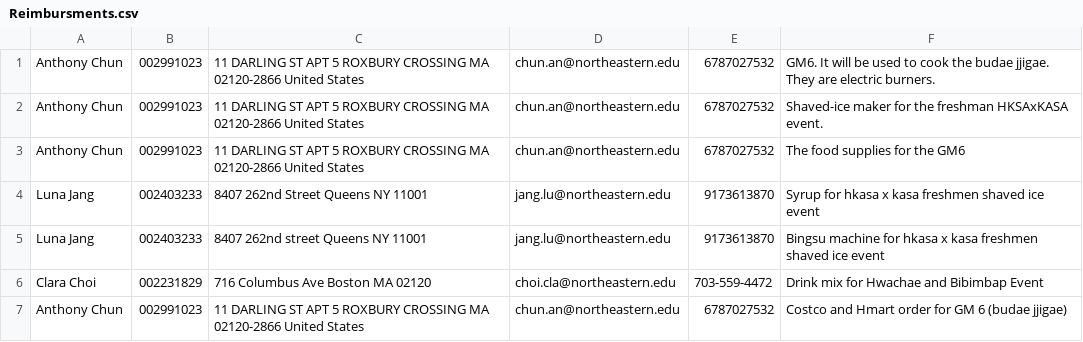
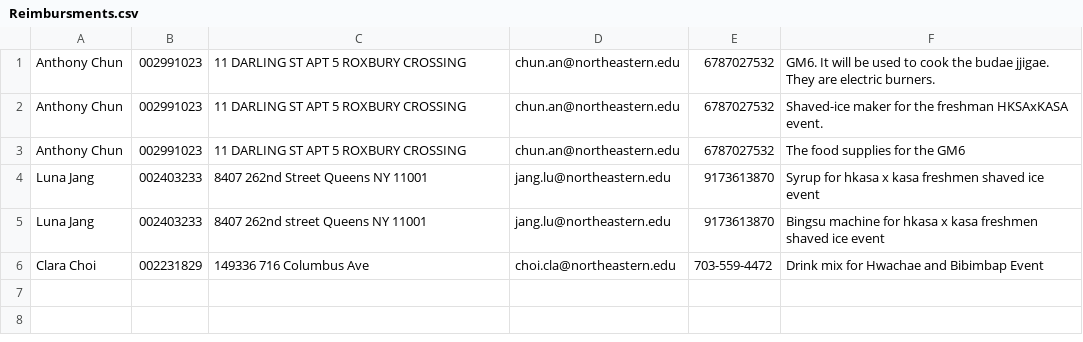
Before and after one commit to joshkim04/Reimbursment-automation, a CSV file: Reimbursments.csv, drawn as a sheet.

```diff
--- a/Reimbursments.csv
+++ b/Reimbursments.csv
@@ -1,7 +1,6 @@
-Anthony Chun	002991023	11 DARLING ST APT 5 ROXBURY CROSSING MA 02120-2866 United States	chun.an@northeastern.edu	6787027532	GM6. It will be used to cook the budae jjigae. They are electric burners.
-Anthony Chun	002991023	11 DARLING ST APT 5 ROXBURY CROSSING MA 02120-2866 United States	chun.an@northeastern.edu	6787027532	Shaved-ice maker for the freshman HKSAxKASA event.
-Anthony Chun	002991023	11 DARLING ST APT 5 ROXBURY CROSSING MA 02120-2866 United States	chun.an@northeastern.edu	6787027532	The food supplies for the GM6
+Anthony Chun	002991023	11 DARLING ST APT 5 ROXBURY CROSSING	chun.an@northeastern.edu	6787027532	GM6. It will be used to cook the budae jjigae. They are electric burners.
+Anthony Chun	002991023	11 DARLING ST APT 5 ROXBURY CROSSING	chun.an@northeastern.edu	6787027532	Shaved-ice maker for the freshman HKSAxKASA event.
+Anthony Chun	002991023	11 DARLING ST APT 5 ROXBURY CROSSING	chun.an@northeastern.edu	6787027532	The food supplies for the GM6
 Luna Jang	002403233	8407 262nd Street Queens NY 11001	jang.lu@northeastern.edu	9173613870	Syrup for hkasa x kasa freshmen shaved ice event
 Luna Jang	002403233	8407 262nd street Queens NY 11001	jang.lu@northeastern.edu	9173613870	Bingsu machine for hkasa x kasa freshmen shaved ice event
-Clara Choi 	002231829	716 Columbus Ave Boston MA 02120	choi.cla@northeastern.edu	703-559-4472	Drink mix for Hwachae and Bibimbap Event
-Anthony Chun	002991023	11 DARLING ST APT 5 ROXBURY CROSSING MA 02120-2866 United States	chun.an@northeastern.edu	6787027532	Costco and Hmart order for GM 6 (budae jjigae)
+Clara Choi 	002231829	149336 716 Columbus Ave	choi.cla@northeastern.edu	703-559-4472	Drink mix for Hwachae and Bibimbap Event
```
Also changed, not shown: 1 other file.
